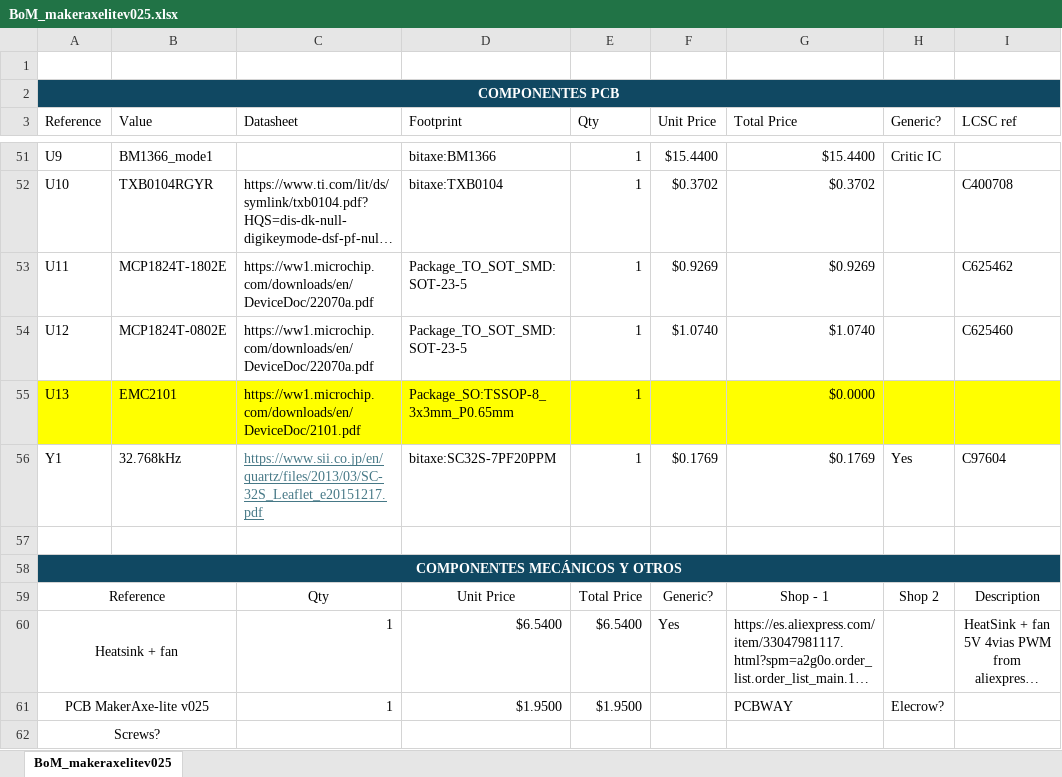
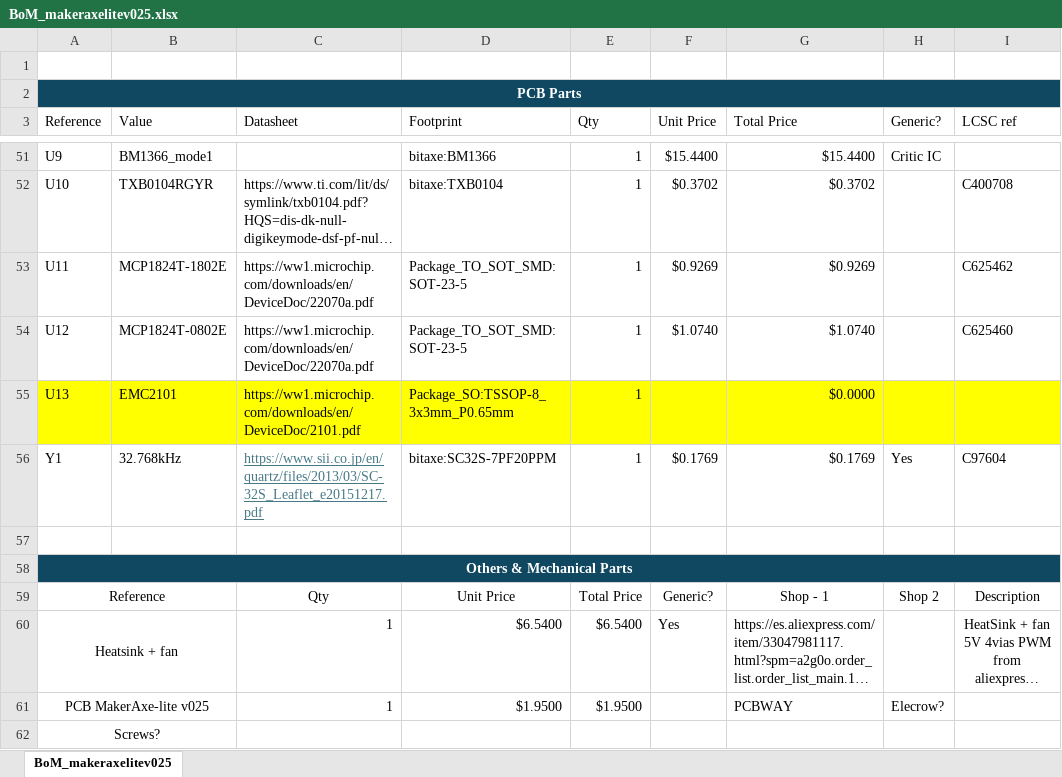
Before and after one commit to makingdevices/MakerAxe-lite, an Excel workbook: BoM_makeraxelitev025.xlsx, sheet BoM_makeraxelitev025, drawn as a sheet; only a part is shown, gaps mark what is left out; long unchanged cells end in …; values as stored, in another font and other column widths than the file's, no borders; the diff names each change by its address in the sheet, - before the commit and + after, or states it on an @@ line.

```diff
--- a/BoM_makeraxelitev025.xlsx (sheet BoM_makeraxelitev025)
+++ b/BoM_makeraxelitev025.xlsx (sheet BoM_makeraxelitev025)
-A2 (Reference): COMPONENTES PCB
+A2 (Reference): PCB Parts
-A58 (Reference): COMPONENTES MECÁNICOS Y OTROS
+A58 (Reference): Others & Mechanical Parts
```
Also changed, not shown: 1 other file.
